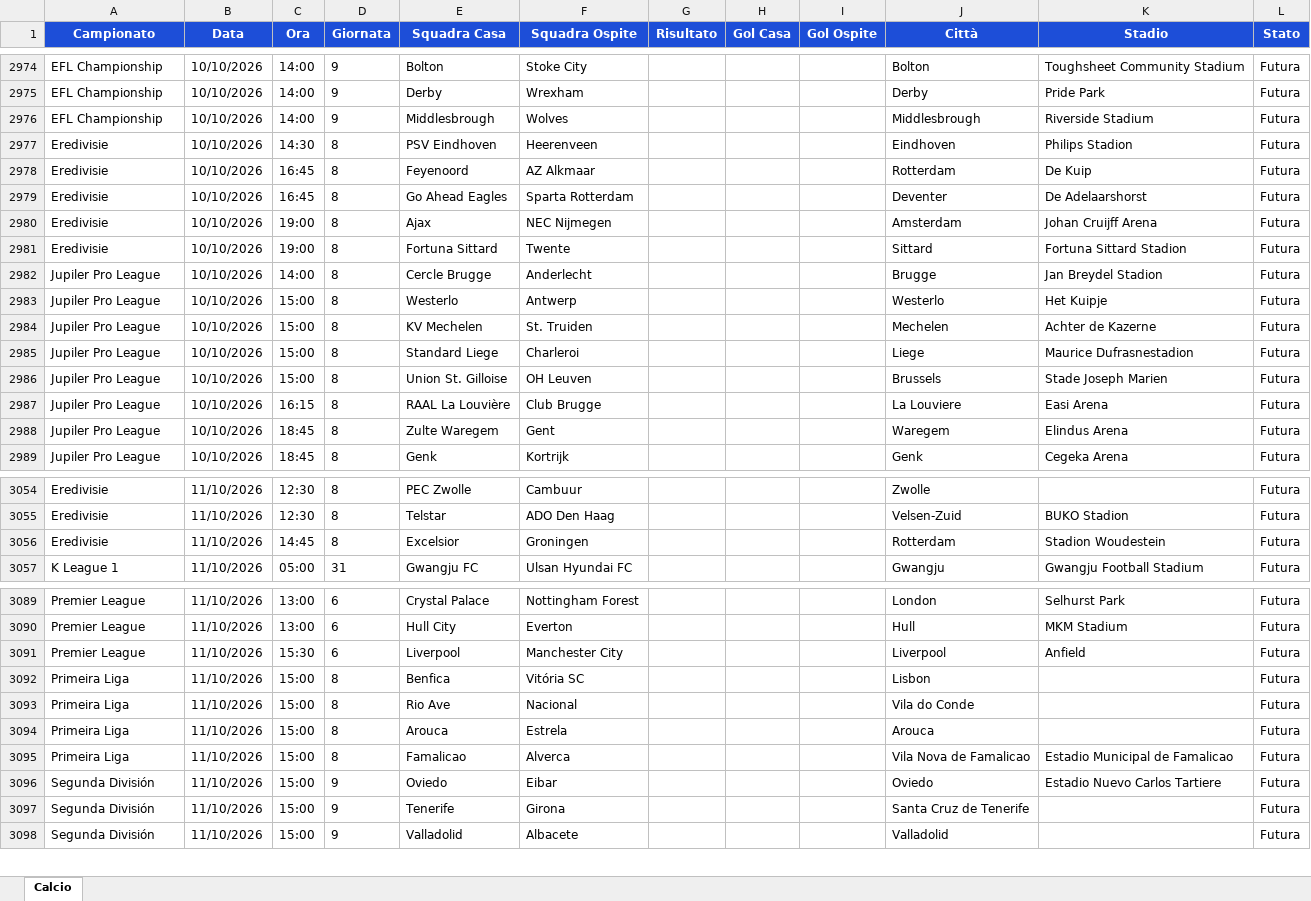
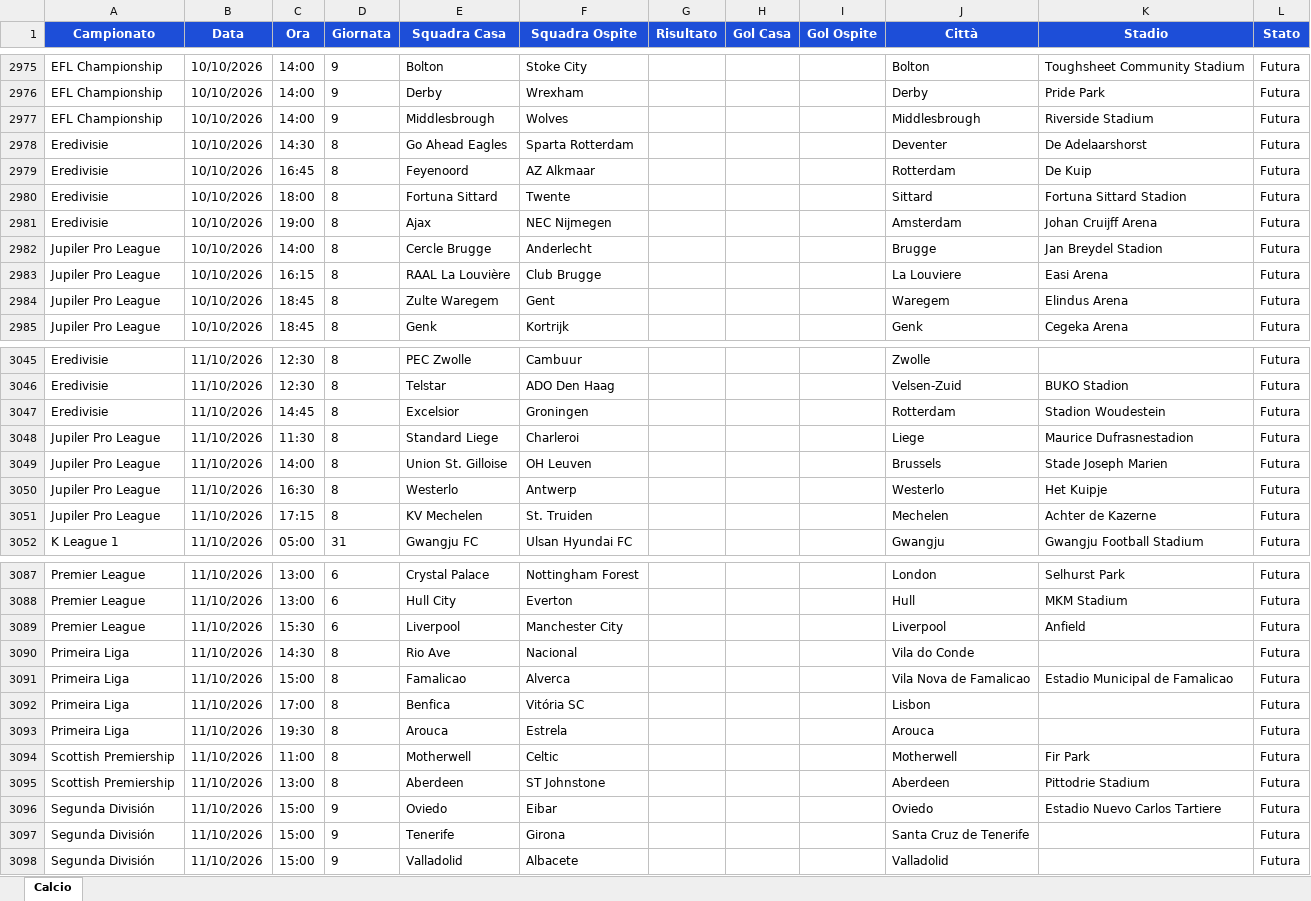
Before and after one commit to Gesss26/GesssAI-Pro---Auto, an Excel workbook: excel/GesssAI_Input.xlsx, sheet Calcio, drawn as a sheet; only a part is shown, gaps mark what is left out; values as stored, in another font and other column widths than the file's, no borders; removed rows and columns are numbered as before the commit, all else as after; the diff covers the shown part only; the diff names each change by its address in the sheet, - before the commit and + after, or states it on an @@ line.

```diff
--- a/excel/GesssAI_Input.xlsx (sheet Calcio)
+++ b/excel/GesssAI_Input.xlsx (sheet Calcio)
-E2978 (Squadra Casa): PSV Eindhoven
+E2978 (Squadra Casa): Go Ahead Eagles
-F2978 (Squadra Ospite): Heerenveen
+F2978 (Squadra Ospite): Sparta Rotterdam
-J2978 (Città): Eindhoven
+J2978 (Città): Deventer
-K2978 (Stadio): Philips Stadion
+K2978 (Stadio): De Adelaarshorst
-C2980 (Ora): 16:45
+C2980 (Ora): 18:00
-E2980 (Squadra Casa): Go Ahead Eagles
+E2980 (Squadra Casa): Fortuna Sittard
-F2980 (Squadra Ospite): Sparta Rotterdam
+F2980 (Squadra Ospite): Twente
-J2980 (Città): Deventer
+J2980 (Città): Sittard
-K2980 (Stadio): De Adelaarshorst
+K2980 (Stadio): Fortuna Sittard Stadion
-row 2981: Eredivisie | 10/10/2026 | 19:00 | 8 | Fortuna Sittard | Twente |  |  |  | Sittard | Fortuna Sittard Stadion | Futura
-row 2983: Jupiler Pro League | 10/10/2026 | 15:00 | 8 | Westerlo | Antwerp |  |  |  | Westerlo | Het Kuipje | Futura
-row 2984: Jupiler Pro League | 10/10/2026 | 15:00 | 8 | KV Mechelen | St. Truiden |  |  |  | Mechelen | Achter de Kazerne | Futura
-row 2985: Jupiler Pro League | 10/10/2026 | 15:00 | 8 | Standard Liege | Charleroi |  |  |  | Liege | Maurice Dufrasnestadion | Futura
-row 2986: Jupiler Pro League | 10/10/2026 | 15:00 | 8 | Union St. Gilloise | OH Leuven |  |  |  | Brussels | Stade Joseph Marien | Futura
+row 3048: Jupiler Pro League | 11/10/2026 | 11:30 | 8 | Standard Liege | Charleroi |  |  |  | Liege | Maurice Dufrasnestadion | Futura
+row 3049: Jupiler Pro League | 11/10/2026 | 14:00 | 8 | Union St. Gilloise | OH Leuven |  |  |  | Brussels | Stade Joseph Marien | Futura
+row 3050: Jupiler Pro League | 11/10/2026 | 16:30 | 8 | Westerlo | Antwerp |  |  |  | Westerlo | Het Kuipje | Futura
+row 3051: Jupiler Pro League | 11/10/2026 | 17:15 | 8 | KV Mechelen | St. Truiden |  |  |  | Mechelen | Achter de Kazerne | Futura
-row 3092: Primeira Liga | 11/10/2026 | 15:00 | 8 | Benfica | Vitória SC |  |  |  | Lisbon |  | Futura
-C3090 (Ora): 15:00
+C3090 (Ora): 14:30
-row 3094: Primeira Liga | 11/10/2026 | 15:00 | 8 | Arouca | Estrela |  |  |  | Arouca |  | Futura
+row 3092: Primeira Liga | 11/10/2026 | 17:00 | 8 | Benfica | Vitória SC |  |  |  | Lisbon |  | Futura
+row 3093: Primeira Liga | 11/10/2026 | 19:30 | 8 | Arouca | Estrela |  |  |  | Arouca |  | Futura
+row 3094: Scottish Premiership | 11/10/2026 | 11:00 | 8 | Motherwell | Celtic |  |  |  | Motherwell | Fir Park | Futura
+row 3095: Scottish Premiership | 11/10/2026 | 13:00 | 8 | Aberdeen | ST Johnstone |  |  |  | Aberdeen | Pittodrie Stadium | Futura
```
Also changed, not shown: 8 added rows, 9 removed rows and 52 edited cells elsewhere in this sheet, 2 other files.
